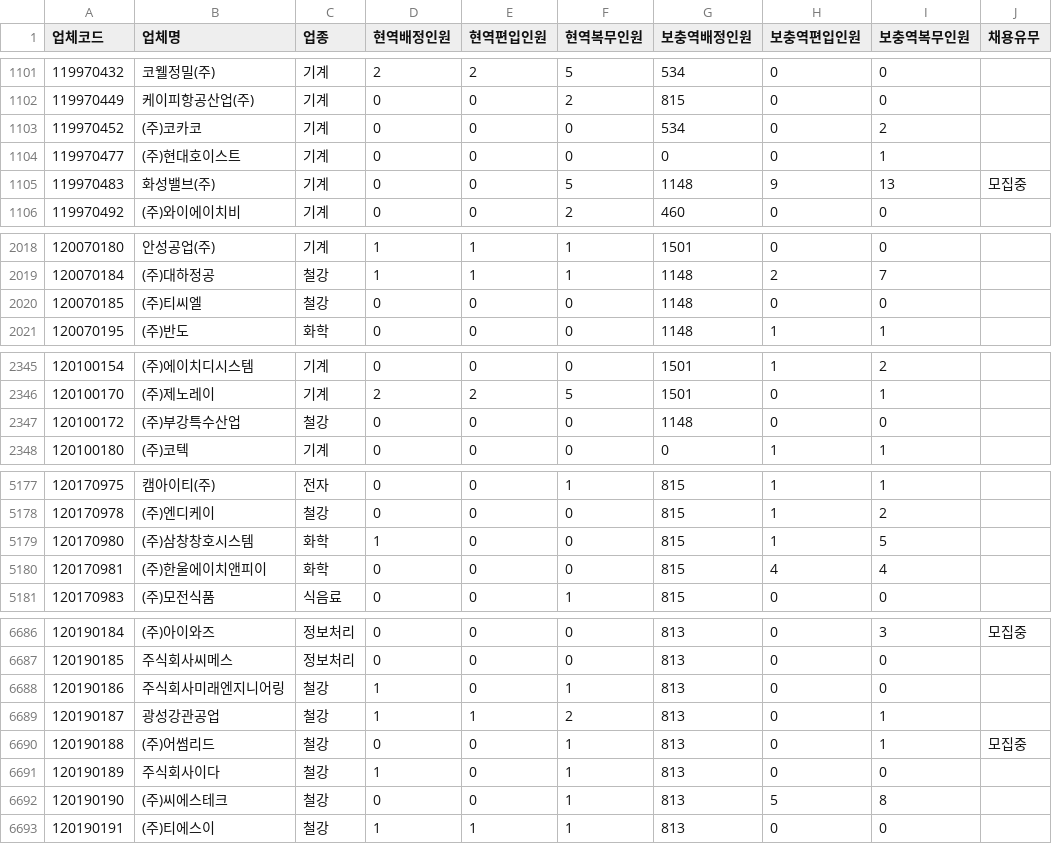
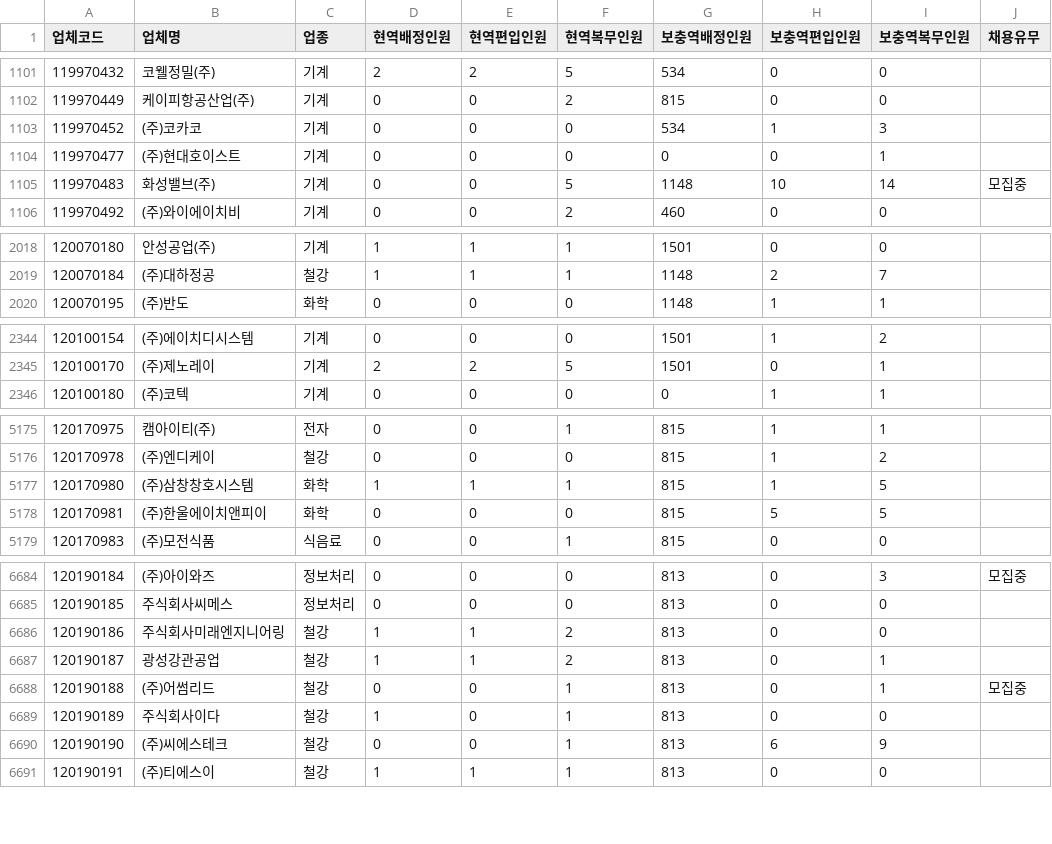
Before and after one commit to stleamist/mma-company-crawler, a CSV file: result/all.csv, drawn as a sheet; only a part is shown, gaps mark what is left out; the diff covers the shown part only.

```diff
--- a/result/all.csv
+++ b/result/all.csv
@@ -1102,5 +1102,5 @@
 119970449,케이피항공산업(주),기계,0,0,2,815,0,0,
-119970452,(주)코카코,기계,0,0,0,534,0,2,
+119970452,(주)코카코,기계,0,0,0,534,1,3,
 119970477,(주)현대호이스트,기계,0,0,0,0,0,1,
-119970483,화성밸브(주),기계,0,0,5,1148,9,13,모집중
+119970483,화성밸브(주),기계,0,0,5,1148,10,14,모집중
 119970492,(주)와이에이치비,기계,0,0,2,460,0,0,
@@ -2019,3 +2019,2 @@
 120070184,(주)대하정공,철강,1,1,1,1148,2,7,
-120070185,(주)티씨엘,철강,0,0,0,1148,0,0,
 120070195,(주)반도,화학,0,0,0,1148,1,1,
@@ -2346,3 +2345,2 @@
 120100170,(주)제노레이,기계,2,2,5,1501,0,1,
-120100172,(주)부강특수산업,철강,0,0,0,1148,0,0,
 120100180,(주)코텍,기계,0,0,0,0,1,1,
@@ -5178,4 +5176,4 @@
 120170978,(주)엔디케이,철강,0,0,0,815,1,2,
-120170980,(주)삼창창호시스템,화학,1,0,0,815,1,5,
-120170981,(주)한울에이치앤피이,화학,0,0,0,815,4,4,
+120170980,(주)삼창창호시스템,화학,1,1,1,815,1,5,
+120170981,(주)한울에이치앤피이,화학,0,0,0,815,5,5,
 120170983,(주)모전식품,식음료,0,0,1,815,0,0,
@@ -6687,3 +6685,3 @@
 120190185,주식회사씨메스,정보처리,0,0,0,813,0,0,
-120190186,주식회사미래엔지니어링,철강,1,0,1,813,0,0,
+120190186,주식회사미래엔지니어링,철강,1,1,2,813,0,0,
 120190187,광성강관공업,철강,1,1,2,813,0,1,
@@ -6691,3 +6689,3 @@
 120190189,주식회사이다,철강,1,0,1,813,0,0,
-120190190,(주)씨에스테크,철강,0,0,1,813,5,8,
+120190190,(주)씨에스테크,철강,0,0,1,813,6,9,
 120190191,(주)티에스이,철강,1,1,1,813,0,0,
```
Also changed, not shown: 119 edited cells elsewhere in this file, result/it-primary.csv, result/it-secondary.csv, 2 other files.
